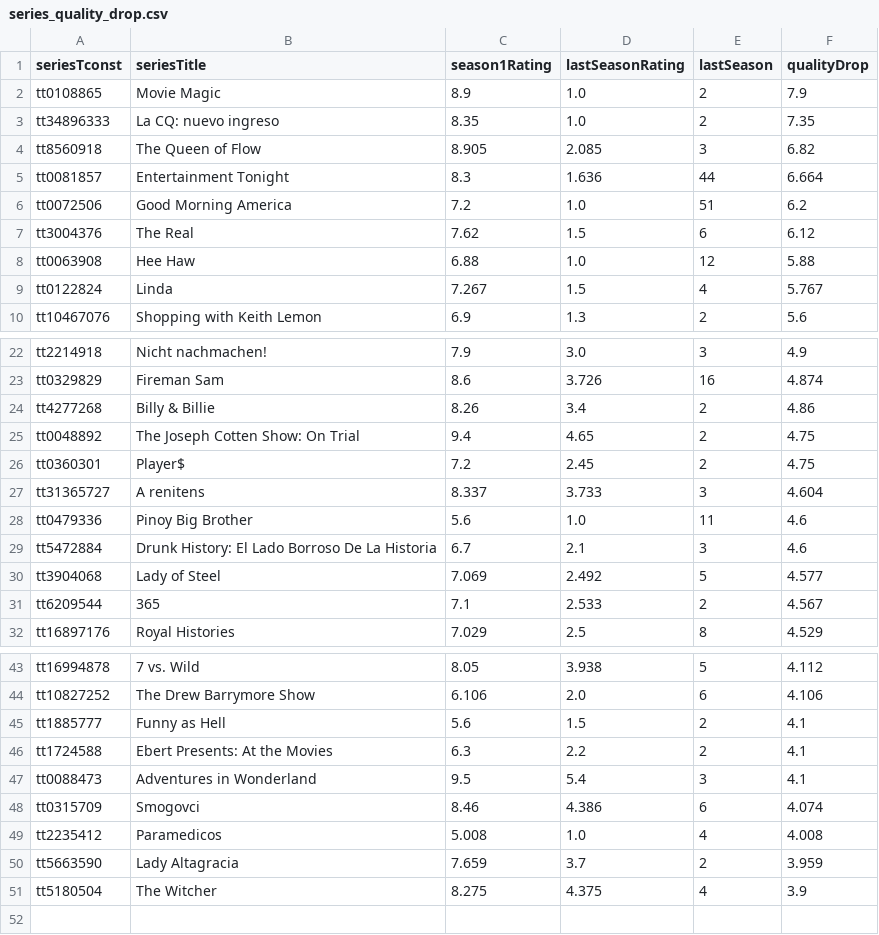
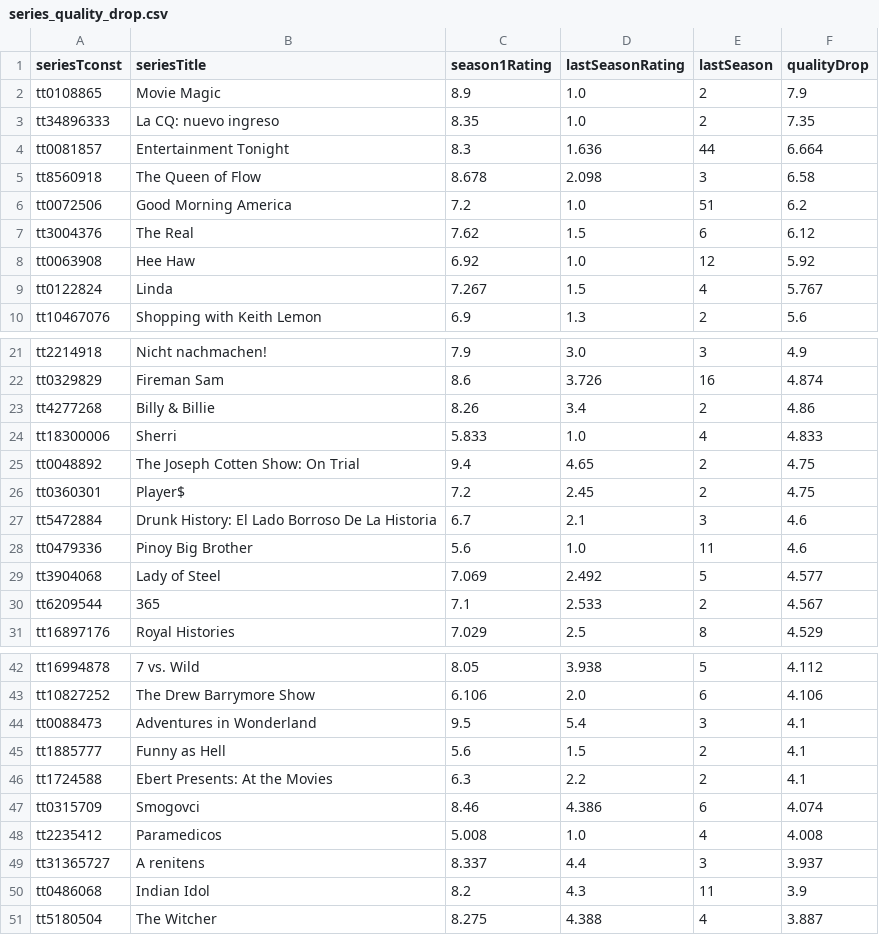
Before and after one commit to leonardosantosdev/imdb-analytics, a CSV file: dashboard/public/data/series_quality_drop.csv, drawn as a sheet; only a part is shown, gaps mark what is left out; the diff covers the shown part only.

```diff
--- a/dashboard/public/data/series_quality_drop.csv
+++ b/dashboard/public/data/series_quality_drop.csv
@@ -3,7 +3,7 @@ tt0108865,Movie Magic,8.9,1.0,2,7.9
 tt34896333,La CQ: nuevo ingreso,8.35,1.0,2,7.35
-tt8560918,The Queen of Flow,8.905,2.085,3,6.82
 tt0081857,Entertainment Tonight,8.3,1.636,44,6.664
+tt8560918,The Queen of Flow,8.678,2.098,3,6.58
 tt0072506,Good Morning America,7.2,1.0,51,6.2
 tt3004376,The Real,7.62,1.5,6,6.12
-tt0063908,Hee Haw,6.88,1.0,12,5.88
+tt0063908,Hee Haw,6.92,1.0,12,5.92
 tt0122824,Linda,7.267,1.5,4,5.767
@@ -24,7 +23,7 @@ tt0329829,Fireman Sam,8.6,3.726,16,4.874
 tt4277268,Billy & Billie,8.26,3.4,2,4.86
+tt18300006,Sherri,5.833,1.0,4,4.833
 tt0048892,The Joseph Cotten Show: On Trial,9.4,4.65,2,4.75
 tt0360301,Player$,7.2,2.45,2,4.75
-tt31365727,A renitens,8.337,3.733,3,4.604
+tt5472884,Drunk History: El Lado Borroso De La Historia,6.7,2.1,3,4.6
 tt0479336,Pinoy Big Brother,5.6,1.0,11,4.6
-tt5472884,Drunk History: El Lado Borroso De La Historia,6.7,2.1,3,4.6
 tt3904068,Lady of Steel,7.069,2.492,5,4.577
@@ -44,8 +43,9 @@ tt16994878,7 vs. Wild,8.05,3.938,5,4.112
 tt10827252,The Drew Barrymore Show,6.106,2.0,6,4.106
+tt0088473,Adventures in Wonderland,9.5,5.4,3,4.1
 tt1885777,Funny as Hell,5.6,1.5,2,4.1
 tt1724588,Ebert Presents: At the Movies,6.3,2.2,2,4.1
-tt0088473,Adventures in Wonderland,9.5,5.4,3,4.1
 tt0315709,Smogovci,8.46,4.386,6,4.074
 tt2235412,Paramedicos,5.008,1.0,4,4.008
-tt5663590,Lady Altagracia,7.659,3.7,2,3.959
-tt5180504,The Witcher,8.275,4.375,4,3.9
+tt31365727,A renitens,8.337,4.4,3,3.937
+tt0486068,Indian Idol,8.2,4.3,11,3.9
+tt5180504,The Witcher,8.275,4.388,4,3.887
```
Also changed, not shown: 1 removed row and 2 edited cells elsewhere in this file, dashboard/public/data/mainstream_vs_cult.csv, dashboard/public/data/rising_titles_votes_week_over_week.csv, 17 other files.
